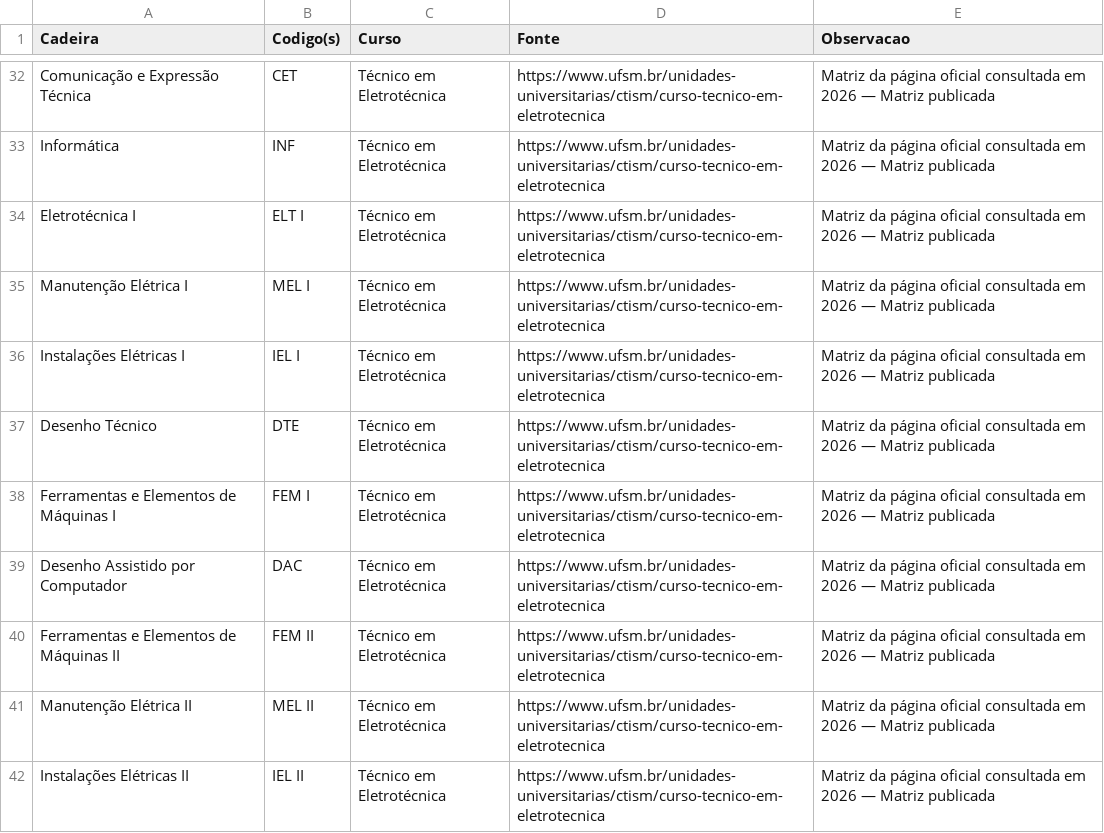
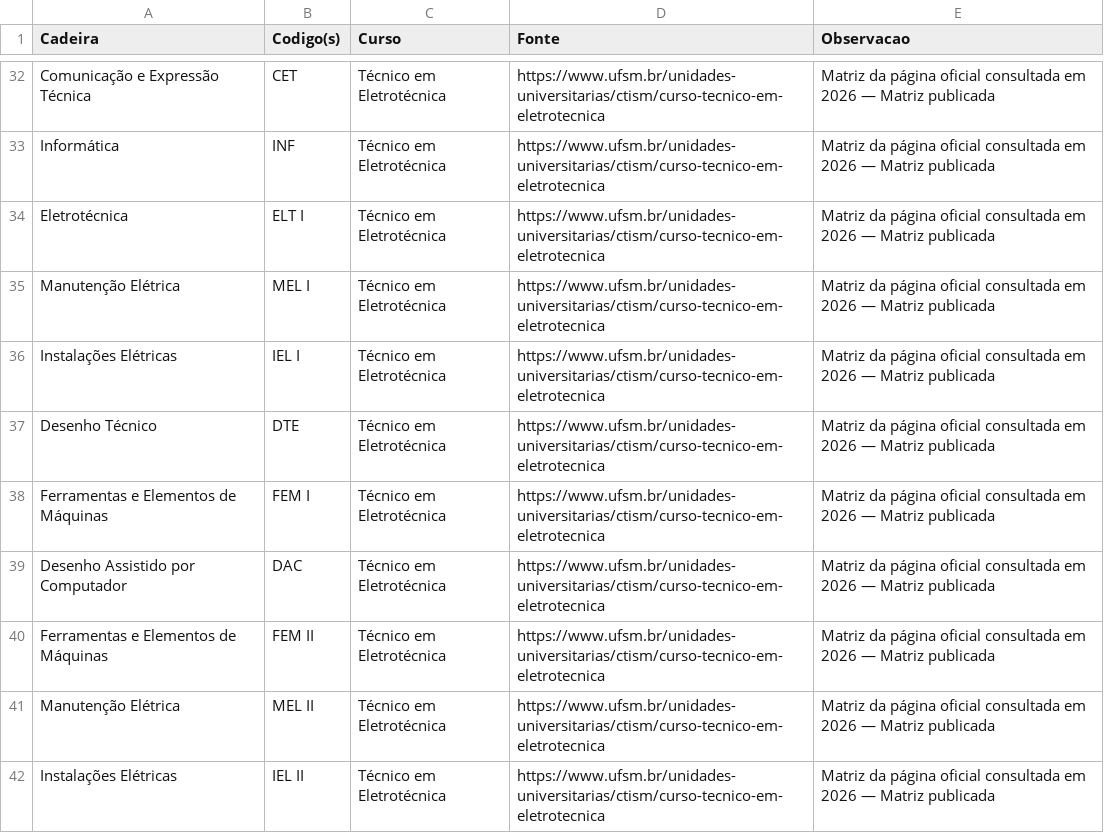
Before and after one commit to bpoltosi/HubAcademico, a CSV file: docs/cadeiras-ctism-verificadas.csv, drawn as a sheet; only a part is shown, gaps mark what is left out; the diff covers the shown part only.

```diff
--- a/docs/cadeiras-ctism-verificadas.csv
+++ b/docs/cadeiras-ctism-verificadas.csv
@@ -33,10 +33,10 @@
 "Informática";"INF";"Técnico em Eletrotécnica";"https://www.ufsm.br/unidades-universitarias/ctism/curso-tecnico-em-eletrotecnica";"Matriz da página oficial consultada em 2026 — Matriz publicada"
-"Eletrotécnica I";"ELT I";"Técnico em Eletrotécnica";"https://www.ufsm.br/unidades-universitarias/ctism/curso-tecnico-em-eletrotecnica";"Matriz da página oficial consultada em 2026 — Matriz publicada"
-"Manutenção Elétrica I";"MEL I";"Técnico em Eletrotécnica";"https://www.ufsm.br/unidades-universitarias/ctism/curso-tecnico-em-eletrotecnica";"Matriz da página oficial consultada em 2026 — Matriz publicada"
-"Instalações Elétricas I";"IEL I";"Técnico em Eletrotécnica";"https://www.ufsm.br/unidades-universitarias/ctism/curso-tecnico-em-eletrotecnica";"Matriz da página oficial consultada em 2026 — Matriz publicada"
+"Eletrotécnica";"ELT I";"Técnico em Eletrotécnica";"https://www.ufsm.br/unidades-universitarias/ctism/curso-tecnico-em-eletrotecnica";"Matriz da página oficial consultada em 2026 — Matriz publicada"
+"Manutenção Elétrica";"MEL I";"Técnico em Eletrotécnica";"https://www.ufsm.br/unidades-universitarias/ctism/curso-tecnico-em-eletrotecnica";"Matriz da página oficial consultada em 2026 — Matriz publicada"
+"Instalações Elétricas";"IEL I";"Técnico em Eletrotécnica";"https://www.ufsm.br/unidades-universitarias/ctism/curso-tecnico-em-eletrotecnica";"Matriz da página oficial consultada em 2026 — Matriz publicada"
 "Desenho Técnico";"DTE";"Técnico em Eletrotécnica";"https://www.ufsm.br/unidades-universitarias/ctism/curso-tecnico-em-eletrotecnica";"Matriz da página oficial consultada em 2026 — Matriz publicada"
-"Ferramentas e Elementos de Máquinas I";"FEM I";"Técnico em Eletrotécnica";"https://www.ufsm.br/unidades-universitarias/ctism/curso-tecnico-em-eletrotecnica";"Matriz da página oficial consultada em 2026 — Matriz publicada"
+"Ferramentas e Elementos de Máquinas";"FEM I";"Técnico em Eletrotécnica";"https://www.ufsm.br/unidades-universitarias/ctism/curso-tecnico-em-eletrotecnica";"Matriz da página oficial consultada em 2026 — Matriz publicada"
 "Desenho Assistido por Computador";"DAC";"Técnico em Eletrotécnica";"https://www.ufsm.br/unidades-universitarias/ctism/curso-tecnico-em-eletrotecnica";"Matriz da página oficial consultada em 2026 — Matriz publicada"
-"Ferramentas e Elementos de Máquinas II";"FEM II";"Técnico em Eletrotécnica";"https://www.ufsm.br/unidades-universitarias/ctism/curso-tecnico-em-eletrotecnica";"Matriz da página oficial consultada em 2026 — Matriz publicada"
-"Manutenção Elétrica II";"MEL II";"Técnico em Eletrotécnica";"https://www.ufsm.br/unidades-universitarias/ctism/curso-tecnico-em-eletrotecnica";"Matriz da página oficial consultada em 2026 — Matriz publicada"
-"Instalações Elétricas II";"IEL II";"Técnico em Eletrotécnica";"https://www.ufsm.br/unidades-universitarias/ctism/curso-tecnico-em-eletrotecnica";"Matriz da página oficial consultada em 2026 — Matriz publicada"
+"Ferramentas e Elementos de Máquinas";"FEM II";"Técnico em Eletrotécnica";"https://www.ufsm.br/unidades-universitarias/ctism/curso-tecnico-em-eletrotecnica";"Matriz da página oficial consultada em 2026 — Matriz publicada"
+"Manutenção Elétrica";"MEL II";"Técnico em Eletrotécnica";"https://www.ufsm.br/unidades-universitarias/ctism/curso-tecnico-em-eletrotecnica";"Matriz da página oficial consultada em 2026 — Matriz publicada"
+"Instalações Elétricas";"IEL II";"Técnico em Eletrotécnica";"https://www.ufsm.br/unidades-universitarias/ctism/curso-tecnico-em-eletrotecnica";"Matriz da página oficial consultada em 2026 — Matriz publicada"
```
Also changed, not shown: 93 edited cells elsewhere in this file, docs/materias-por-subarea.csv, docs/matrizes-ctism-componentes.csv, 1 other file.
